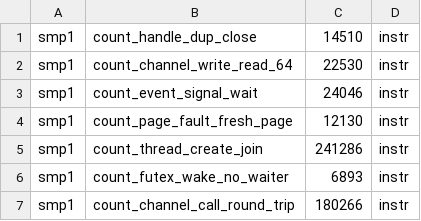
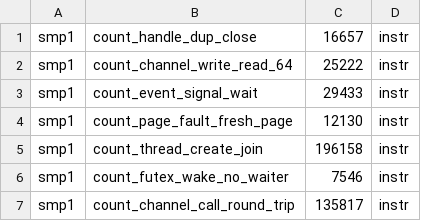
Before and after one commit to cwxyz75/riscv-basic, a TSV file: bench/counts.tsv, drawn as a sheet.

```diff
--- a/bench/counts.tsv
+++ b/bench/counts.tsv
@@ -1,7 +1,7 @@
-smp1	count_handle_dup_close	14510	instr
-smp1	count_channel_write_read_64	22530	instr
-smp1	count_event_signal_wait	24046	instr
+smp1	count_handle_dup_close	16657	instr
+smp1	count_channel_write_read_64	25222	instr
+smp1	count_event_signal_wait	29433	instr
 smp1	count_page_fault_fresh_page	12130	instr
-smp1	count_thread_create_join	241286	instr
-smp1	count_futex_wake_no_waiter	6893	instr
-smp1	count_channel_call_round_trip	180266	instr
+smp1	count_thread_create_join	196158	instr
+smp1	count_futex_wake_no_waiter	7546	instr
+smp1	count_channel_call_round_trip	135817	instr
```
Also changed, not shown: 1 other file.
